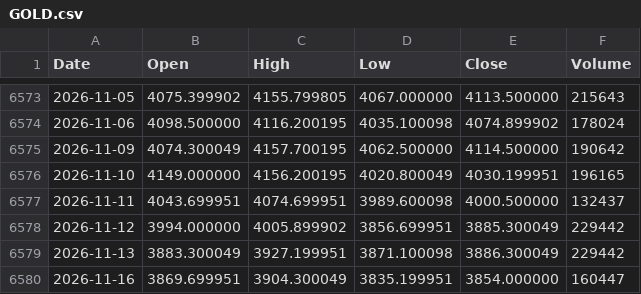
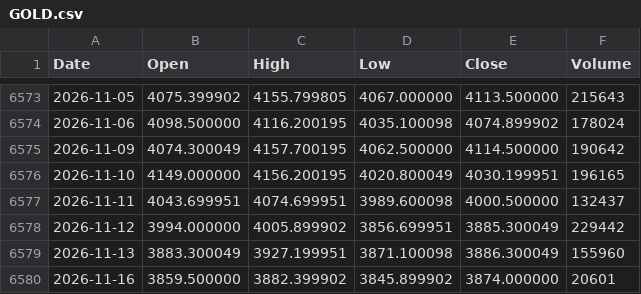
Before and after one commit to LynchDyl/Trading-, a CSV file: data/GOLD.csv, drawn as a sheet; only a part is shown, gaps mark what is left out.

```diff
--- a/data/GOLD.csv
+++ b/data/GOLD.csv
@@ -6578,3 +6578,3 @@ Date,Open,High,Low,Close,Volume
 2026-11-12,3994.000000,4005.899902,3856.699951,3885.300049,229442
-2026-11-13,3883.300049,3927.199951,3871.100098,3886.300049,229442
-2026-11-16,3869.699951,3904.300049,3835.199951,3854.000000,160447
+2026-11-13,3883.300049,3927.199951,3871.100098,3886.300049,155960
+2026-11-16,3859.500000,3882.399902,3845.899902,3874.000000,20601
```
Also changed, not shown: data/BTC.csv, data/DBC.csv, 19 other files.
